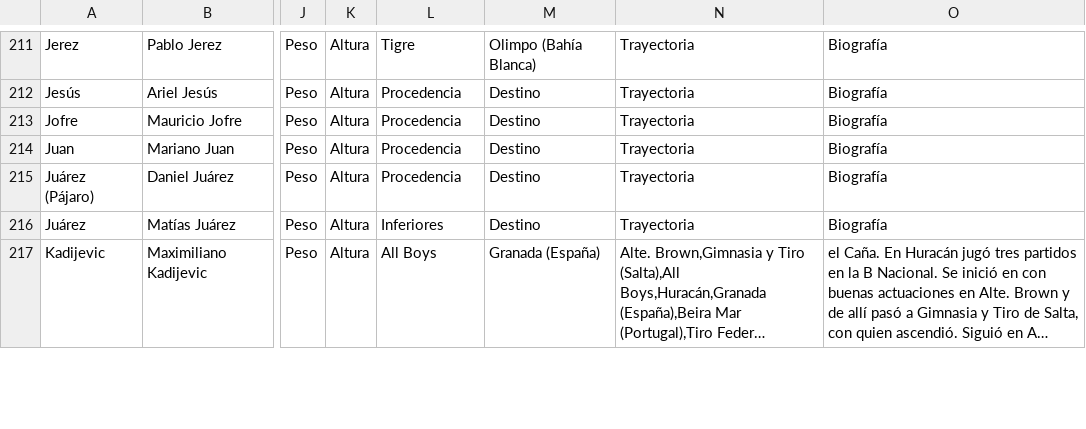
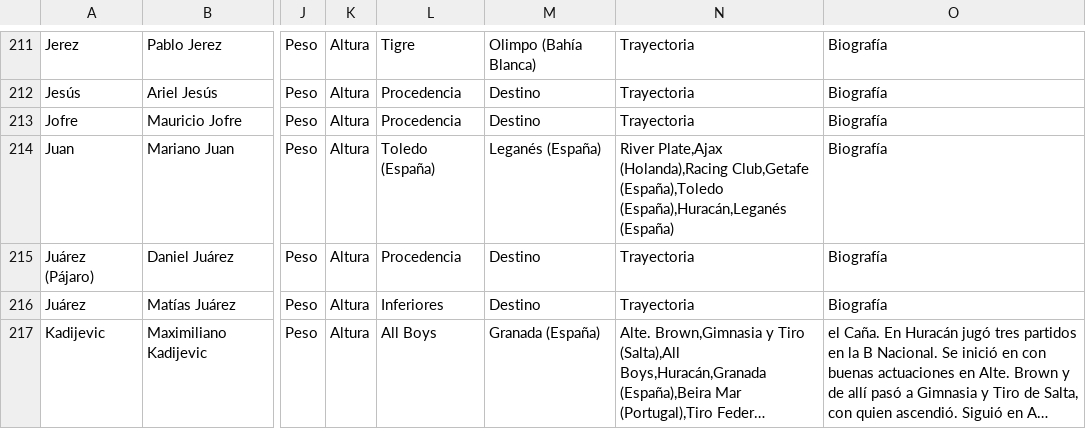
Before and after one commit to globopedia/Utbolists, a CSV file: Utbolists.csv, drawn as a sheet; only a part is shown, gaps mark what is left out; long unchanged cells end in …; the diff names each change by its address in the sheet, - before the commit and + after, or states it on an @@ line.

Commit message:
Update Utbolists.csv

```diff
--- a/Utbolists.csv
+++ b/Utbolists.csv
-L214: Procedencia
+L214: Toledo (España)
-M214: Destino
+M214: Leganés (España)
-N214: Trayectoria
+N214: River Plate,Ajax (Holanda),Racing Club,Getafe (España),Toledo (España),Huracán,Leganés (España)
```
